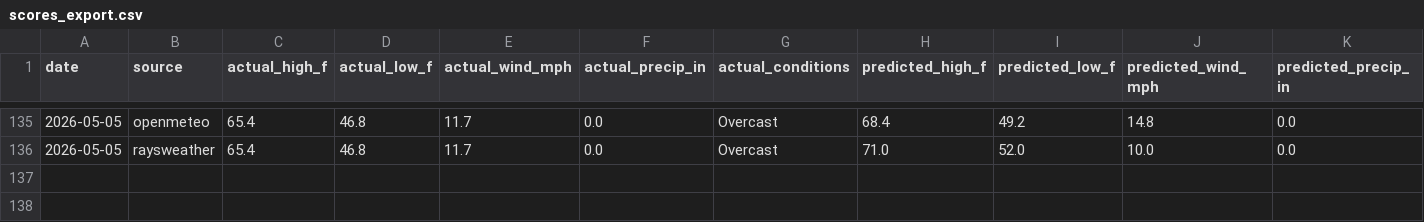
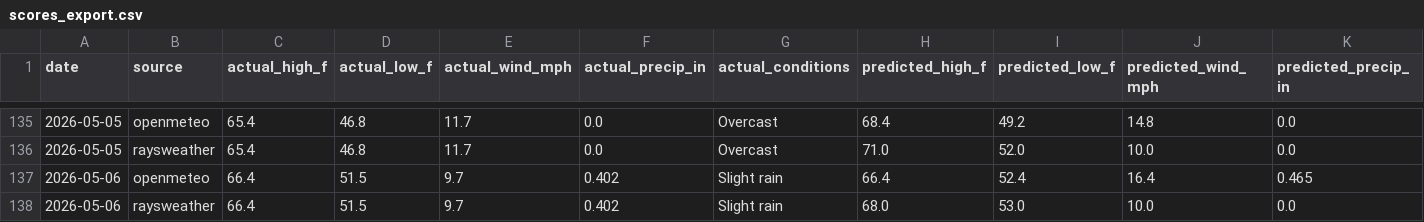
Before and after one commit to davidhluther/davessweater, a CSV file: data/scores_export.csv, drawn as a sheet; only a part is shown, gaps mark what is left out; rows hold the shown columns only; the diff names each change by its address in the sheet, - before the commit and + after, or states it on an @@ line.

```diff
--- a/data/scores_export.csv
+++ b/data/scores_export.csv
+row 137: 2026-05-06 | openmeteo | 66.4 | 51.5 | 9.7 | 0.402 | Slight rain | 66.4 | 52.4 | 16.4 | 0.465
+row 138: 2026-05-06 | raysweather | 66.4 | 51.5 | 9.7 | 0.402 | Slight rain | 68.0 | 53.0 | 10.0 | 0.0
```
Also changed, not shown: 6 other files.
